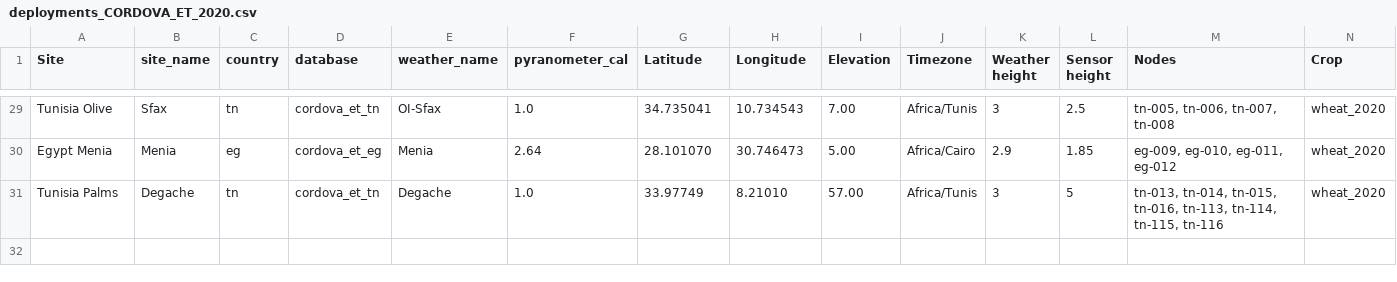
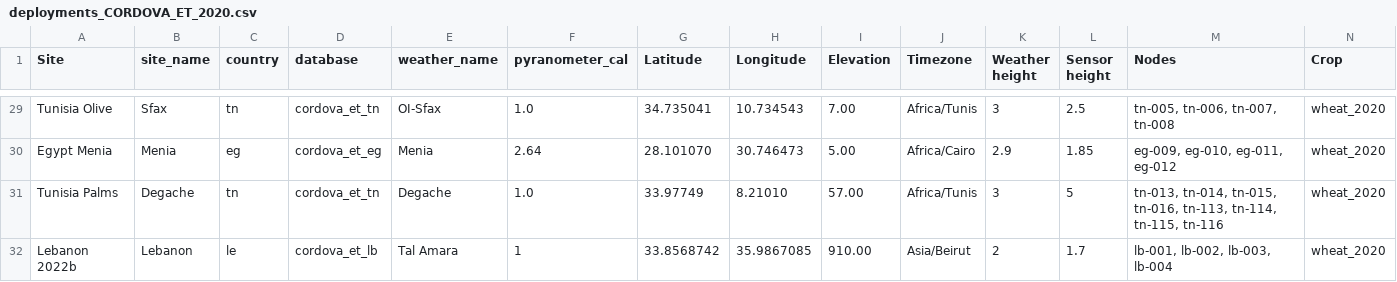
Before and after one commit to OpenAgriTech/CORDOVA-ET-metadata, a CSV file: deployments_CORDOVA_ET_2020.csv, drawn as a sheet; only a part is shown, gaps mark what is left out; rows hold the shown columns only; the diff names each change by its address in the sheet, - before the commit and + after, or states it on an @@ line.

Commit message:
Added Lebanon weather station

```diff
--- a/deployments_CORDOVA_ET_2020.csv
+++ b/deployments_CORDOVA_ET_2020.csv
+row 32: Lebanon 2022b | Lebanon | le | cordova_et_lb | Tal Amara | 1 | 33.8568742 | 35.9867085 | 910.00 | Asia/Beirut | 2 | 1.7 | lb-001, lb-002, lb-003, lb-004 | wheat_2020
```
